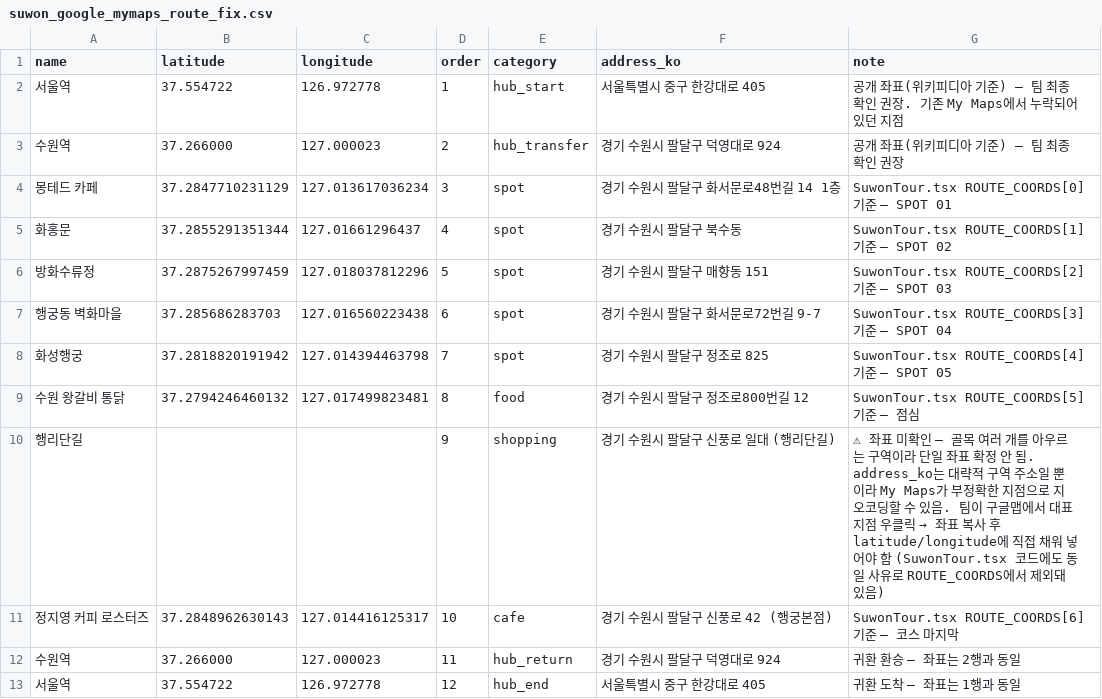
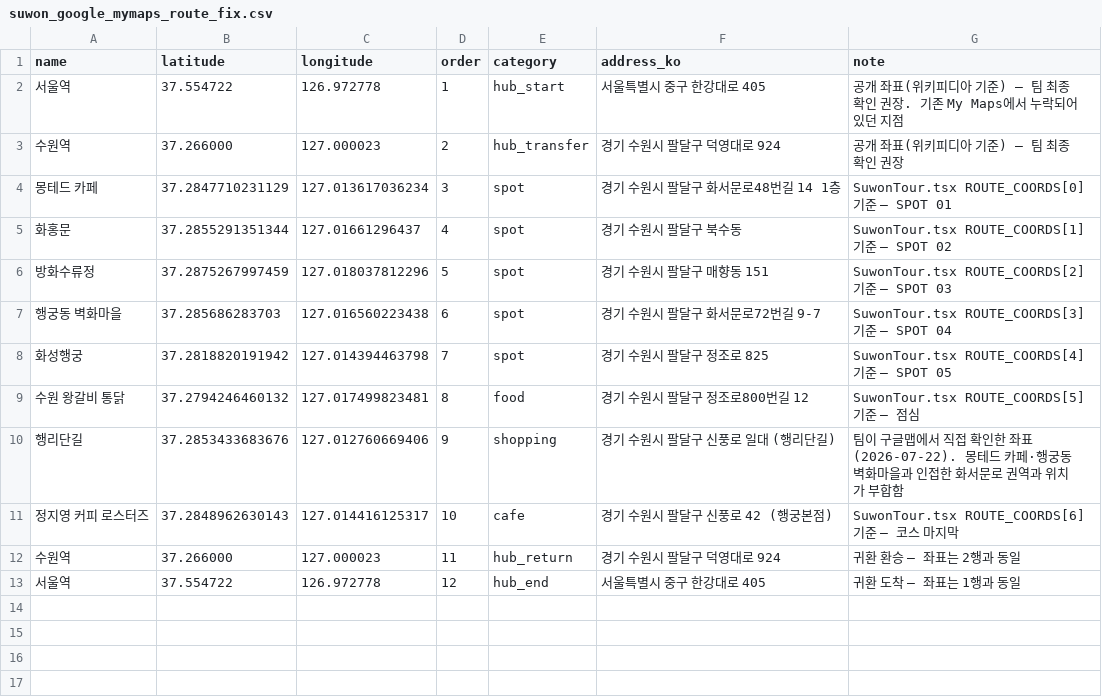
Before and after one commit to pdu05121-star/KSPOT_Tour_Page, a CSV file: docs/suwon_google_mymaps_route_fix.csv, drawn as a sheet.

```diff
--- a/docs/suwon_google_mymaps_route_fix.csv
+++ b/docs/suwon_google_mymaps_route_fix.csv
@@ -9,3 +9,3 @@ name,latitude,longitude,order,category,address_ko,note
 수원 왕갈비 통닭,37.2794246460132,127.017499823481,8,food,경기 수원시 팔달구 정조로800번길 12,SuwonTour.tsx ROUTE_COORDS[5] 기준 — 점심
-행리단길,,,9,shopping,경기 수원시 팔달구 신풍로 일대 (행리단길),"⚠ 좌표 미확인 — 골목 여러 개를 아우르는 구역이라 단일 좌표 확정 안 됨. address_ko는 대략적 구역 주소일 뿐이라 My Maps가 부정확한 지점으로 지오코딩할 수 있음. 팀이 구글맵에서 대표 지점 우클릭 → 좌표 복사 후 latitude/longitude에 직접 채워 넣어야 함 (SuwonTour.tsx 코드에도 동일 사유로 ROUTE_COORDS에서 제외돼 있음)"
+행리단길,37.2853433683676,127.012760669406,9,shopping,경기 수원시 팔달구 신풍로 일대 (행리단길),"팀이 구글맵에서 직접 확인한 좌표(2026-07-22). 몽테드 카페·행궁동 벽화마을과 인접한 화서문로 권역과 위치가 부합함"
 정지영 커피 로스터즈,37.2848962630143,127.014416125317,10,cafe,경기 수원시 팔달구 신풍로 42 (행궁본점),SuwonTour.tsx ROUTE_COORDS[6] 기준 — 코스 마지막
```
